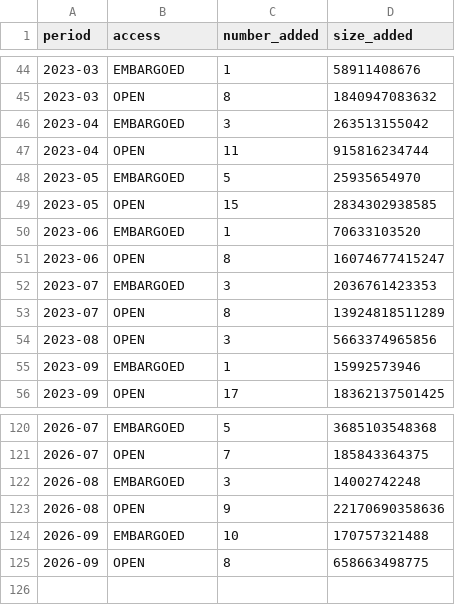
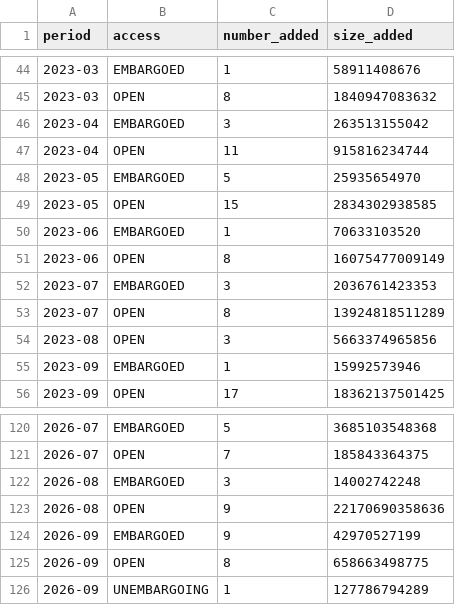
Before and after one commit to dandi/dandi-stats, a CSV file: data/summary_timeseries.csv, drawn as a sheet; only a part is shown, gaps mark what is left out.

```diff
--- a/data/summary_timeseries.csv
+++ b/data/summary_timeseries.csv
@@ -50,3 +50,3 @@ period,access,number_added,size_added
 2023-06,EMBARGOED,1,70633103520
-2023-06,OPEN,8,16074677415247
+2023-06,OPEN,8,16075477009149
 2023-07,EMBARGOED,3,2036761423353
@@ -123,3 +123,4 @@ period,access,number_added,size_added
 2026-08,OPEN,9,22170690358636
-2026-09,EMBARGOED,10,170757321488
+2026-09,EMBARGOED,9,42970527199
 2026-09,OPEN,8,658663498775
+2026-09,UNEMBARGOING,1,127786794289
```
Also changed, not shown: data/summary_sizes.csv, data/summary_subjects.csv.
